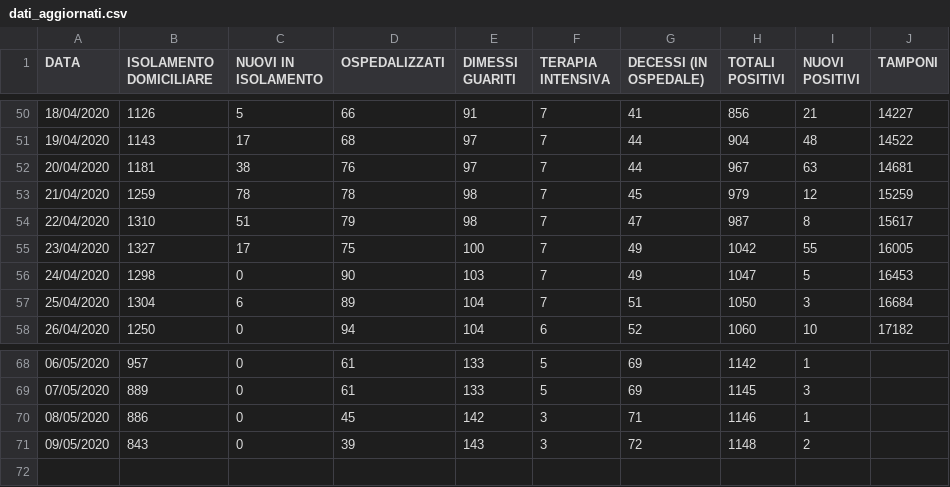
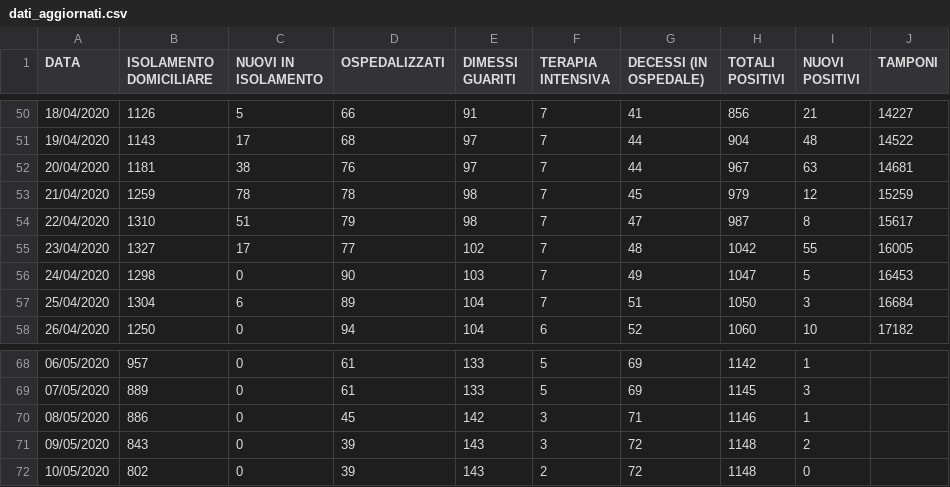
Before and after one commit to Feibio93/COVID-19-BL, a CSV file: Opendata-formato-csv/dati_aggiornati.csv, drawn as a sheet; only a part is shown, gaps mark what is left out.

Commit message:
Aggiornamento del 11/05. ore 8:00

```diff
--- a/Opendata-formato-csv/dati_aggiornati.csv
+++ b/Opendata-formato-csv/dati_aggiornati.csv
@@ -54,3 +54,3 @@ DATA,ISOLAMENTO DOMICILIARE,NUOVI IN ISOLAMENTO,OSPEDALIZZATI,DIMESSI GUARITI,TE
 22/04/2020,1310,51,79,98,7,47,987,8,15617
-23/04/2020,1327,17,75,100,7,49,1042,55,16005
+23/04/2020,1327,17,77,102,7,48,1042,55,16005
 24/04/2020,1298,0,90,103,7,49,1047,5,16453
@@ -71 +71,2 @@ DATA,ISOLAMENTO DOMICILIARE,NUOVI IN ISOLAMENTO,OSPEDALIZZATI,DIMESSI GUARITI,TE
 09/05/2020,843,0,39,143,3,72,1148,2,
+10/05/2020,802,0,39,143,2,72,1148,0,
```
